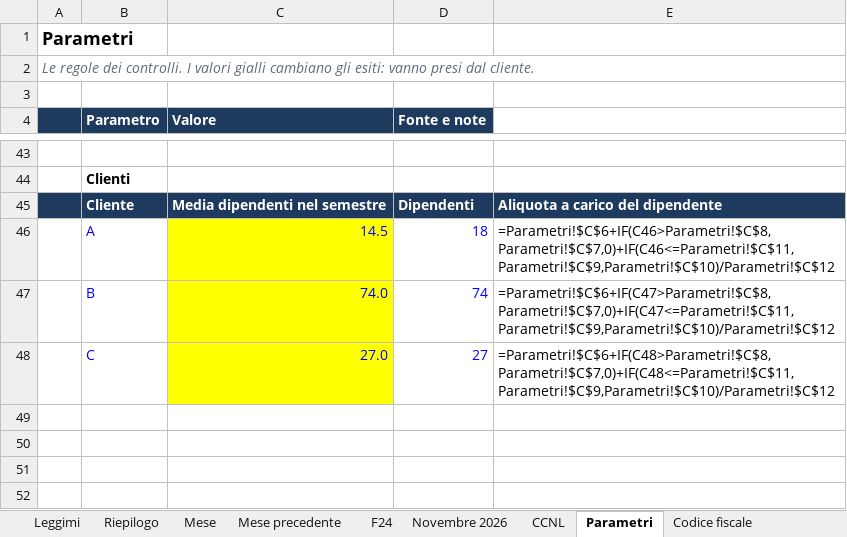
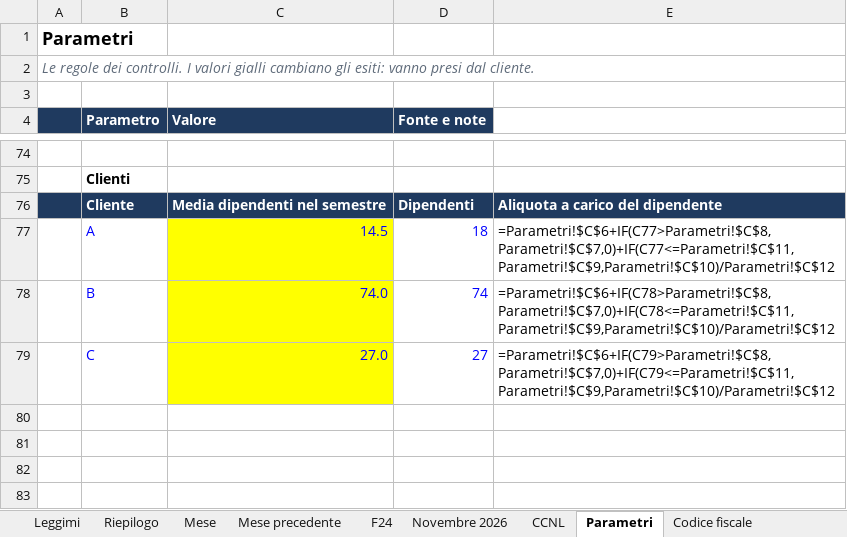
Before and after one commit to D0M3N1C0X/controlli-cedolini, an Excel workbook: deliverables/foglio_controllo_cedolini.xlsx, sheet Parametri, drawn as a sheet; only a part is shown, gaps mark what is left out; values as stored, in another font and other column widths than the file's, no borders; formulas without a stored value are shown as written; addresses are those after the commit; the diff covers the shown part only; the diff names each change by its address in the sheet, - before the commit and + after, or states it on an @@ line.

```diff
--- a/deliverables/foglio_controllo_cedolini.xlsx (sheet Parametri)
+++ b/deliverables/foglio_controllo_cedolini.xlsx (sheet Parametri)
-E77: =Parametri!$C$6+IF(C46>Parametri!$C$8,Parametri!$C$7,0)+IF(C46<=Parametri!$C$11,Parametri!$C$9,Parametri!$C$10)/Parametri!$C$12
+E77: =Parametri!$C$6+IF(C77>Parametri!$C$8,Parametri!$C$7,0)+IF(C77<=Parametri!$C$11,Parametri!$C$9,Parametri!$C$10)/Parametri!$C$12
-E78: =Parametri!$C$6+IF(C47>Parametri!$C$8,Parametri!$C$7,0)+IF(C47<=Parametri!$C$11,Parametri!$C$9,Parametri!$C$10)/Parametri!$C$12
+E78: =Parametri!$C$6+IF(C78>Parametri!$C$8,Parametri!$C$7,0)+IF(C78<=Parametri!$C$11,Parametri!$C$9,Parametri!$C$10)/Parametri!$C$12
-E79: =Parametri!$C$6+IF(C48>Parametri!$C$8,Parametri!$C$7,0)+IF(C48<=Parametri!$C$11,Parametri!$C$9,Parametri!$C$10)/Parametri!$C$12
+E79: =Parametri!$C$6+IF(C79>Parametri!$C$8,Parametri!$C$7,0)+IF(C79<=Parametri!$C$11,Parametri!$C$9,Parametri!$C$10)/Parametri!$C$12
```
Also changed, not shown: 31 added rows elsewhere in this sheet, sheet Riconciliazione, sheet Mese, sheet Mese precedente, sheet Riepilogo, sheet Leggimi, sheet F24, 36 other files.
